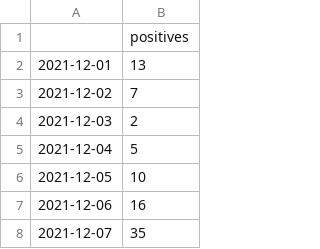
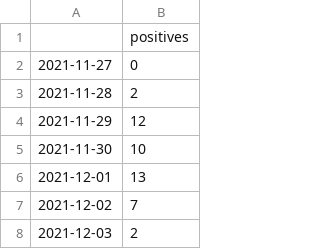
Before and after one commit to cornell-covid-modeling/simpar, a CSV file: data/dec_infections_UG.csv, drawn as a sheet; only a part is shown; the shorter side is filled out with more unchanged rows; the diff names each change by its address in the sheet, - before the commit and + after, or states it on an @@ line.

```diff
--- a/data/dec_infections_UG.csv
+++ b/data/dec_infections_UG.csv
+row 2: 2021-11-27 | 0
+row 3: 2021-11-28 | 2
+row 4: 2021-11-29 | 12
+row 5: 2021-11-30 | 10
```
Also changed, not shown: data/dec_infections_GR.csv, data/dec_infections_PR.csv, 2 other files.
